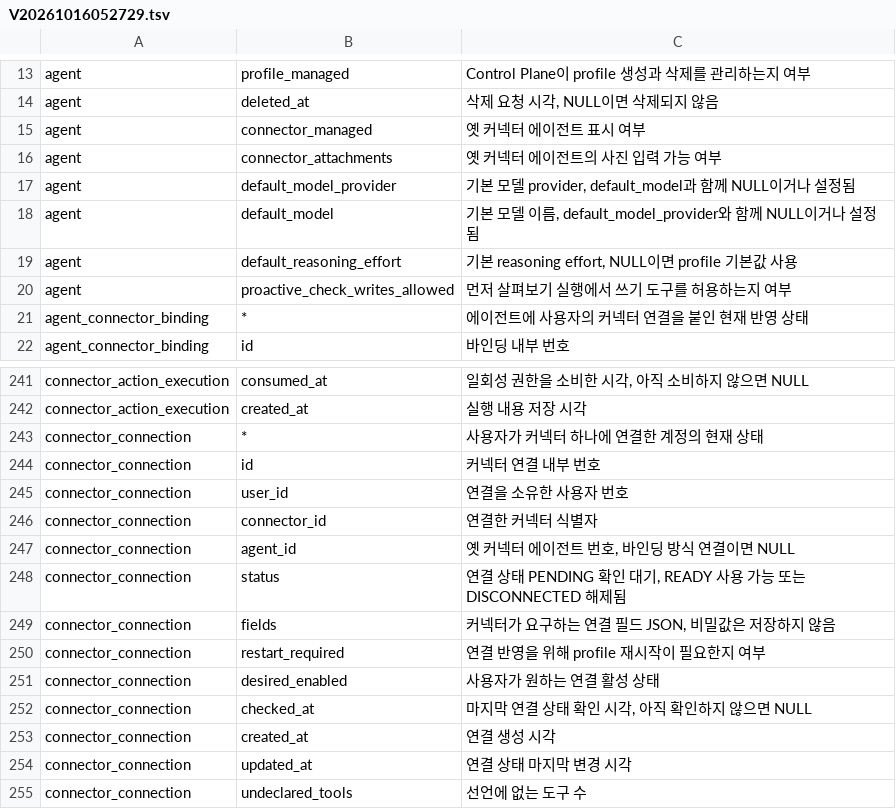
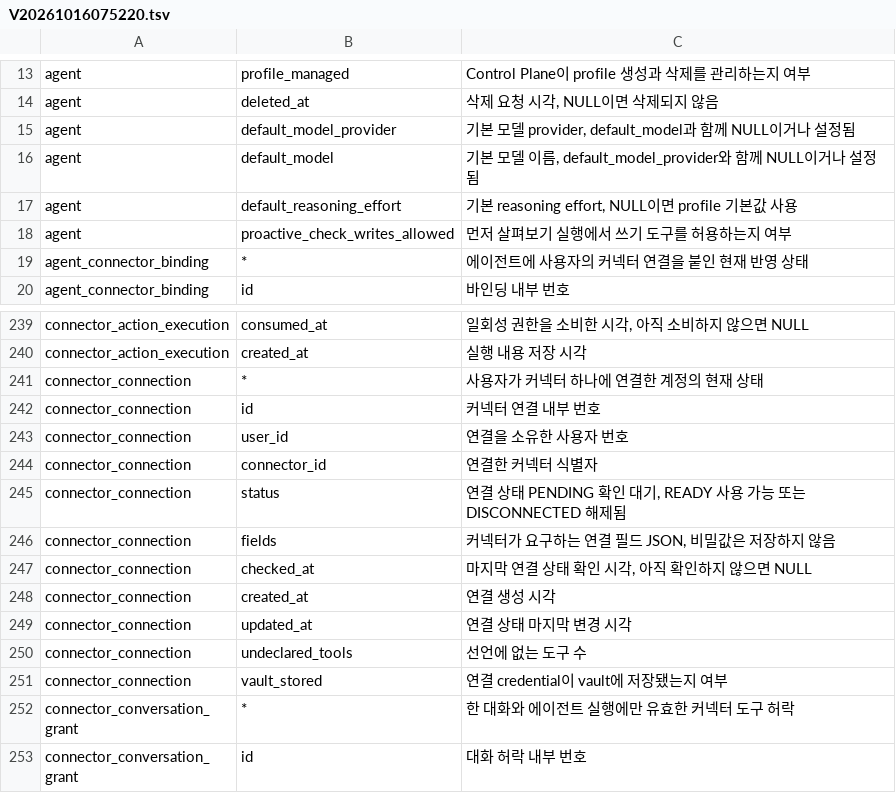
Before and after one commit to jon890/fos-assistant, a TSV file: backend/src/main/resources/db/comments/V20261016075220.tsv (was backend/src/main/resources/db/comments/V20261016052729.tsv), drawn as a sheet; only a part is shown, gaps mark what is left out; the shorter side is filled out with more unchanged rows.

Commit message:
fix(backend): 스키마 COMMENT를 옛 커넥터 컬럼 삭제 뒤에 적용한다

```diff
--- a/backend/src/main/resources/db/comments/V20261016052729.tsv
+++ b/backend/src/main/resources/db/comments/V20261016075220.tsv
@@ -14,4 +14,2 @@ agent	profile_managed	Control Plane이 profile 생성과 삭제를 관리하는
 agent	deleted_at	삭제 요청 시각, NULL이면 삭제되지 않음
-agent	connector_managed	옛 커넥터 에이전트 표시 여부
-agent	connector_attachments	옛 커넥터 에이전트의 사진 입력 가능 여부
 agent	default_model_provider	기본 모델 provider, default_model과 함께 NULL이거나 설정됨
@@ -246,7 +244,4 @@ connector_connection	user_id	연결을 소유한 사용자 번호
 connector_connection	connector_id	연결한 커넥터 식별자
-connector_connection	agent_id	옛 커넥터 에이전트 번호, 바인딩 방식 연결이면 NULL
 connector_connection	status	연결 상태 PENDING 확인 대기, READY 사용 가능 또는 DISCONNECTED 해제됨
 connector_connection	fields	커넥터가 요구하는 연결 필드 JSON, 비밀값은 저장하지 않음
-connector_connection	restart_required	연결 반영을 위해 profile 재시작이 필요한지 여부
-connector_connection	desired_enabled	사용자가 원하는 연결 활성 상태
 connector_connection	checked_at	마지막 연결 상태 확인 시각, 아직 확인하지 않으면 NULL
```
Also changed, not shown: 5 other files.
